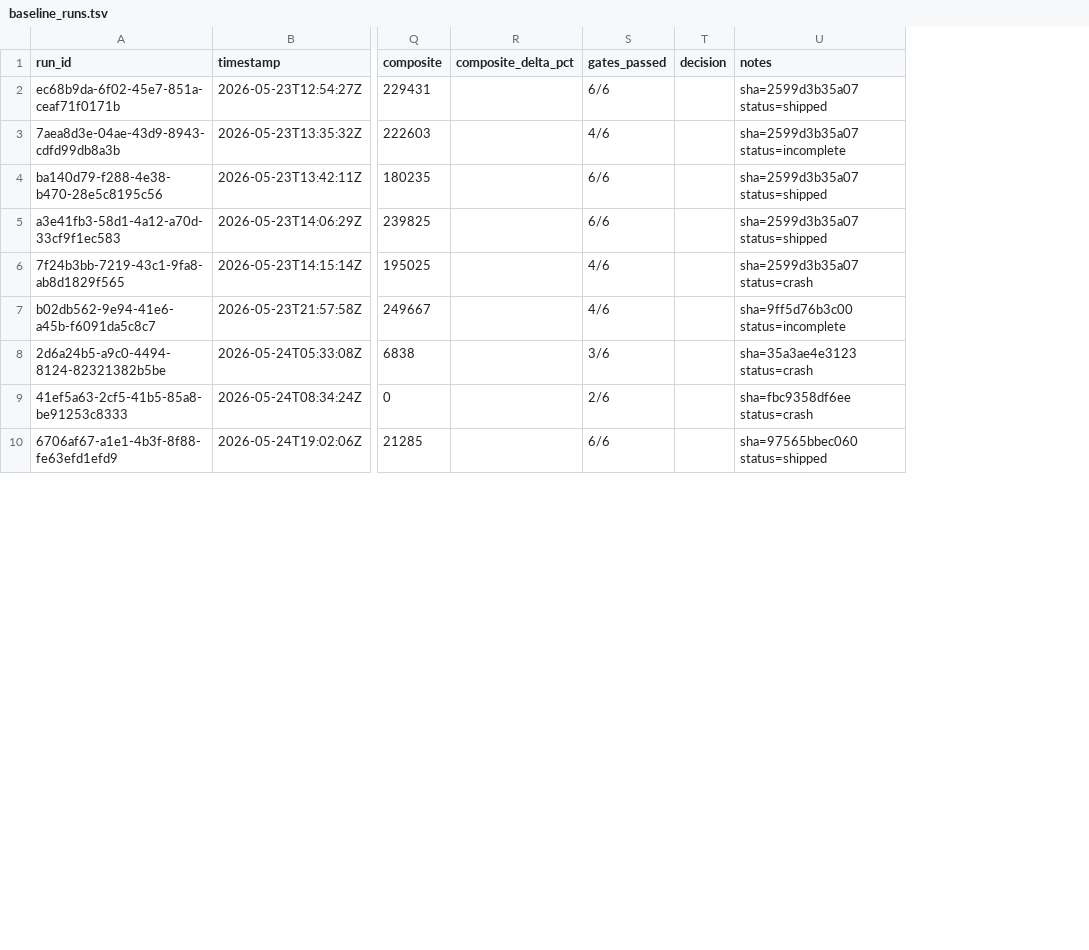
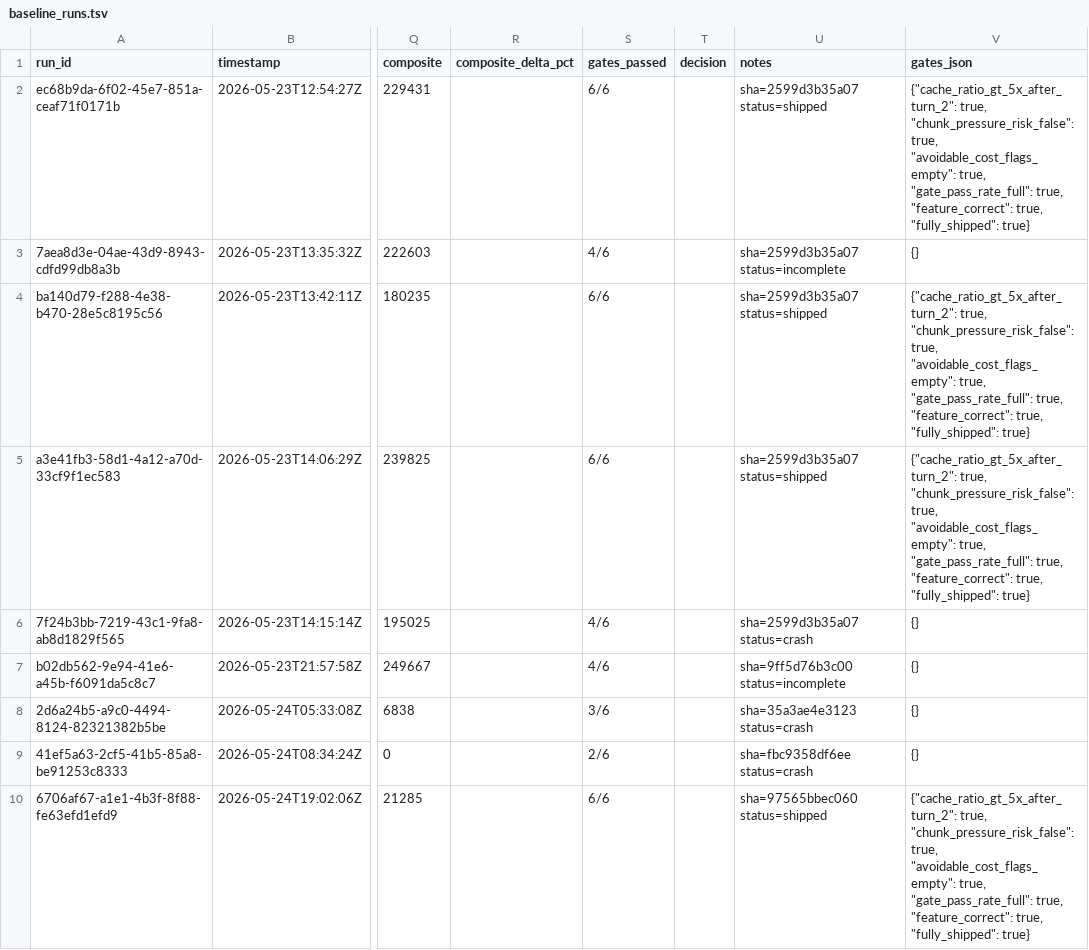
Before and after one commit to gurusharan3107/autonomous-agent-builder, a TSV file: docs/autoresearch/baseline_runs.tsv, drawn as a sheet; only a part is shown, gaps mark what is left out; the diff names each change by its address in the sheet, - before the commit and + after, or states it on an @@ line.

```diff
--- a/docs/autoresearch/baseline_runs.tsv
+++ b/docs/autoresearch/baseline_runs.tsv
+column V (gates_json), rows 2-10: {"cache_ratio_gt_5x_after_turn_2": true, "chunk_pressure_risk_false": true, "avoidable_cost_flags_empty": true, "gate_pass_rate_full": true, "feature_correct": true, "fully_shipped": true} | {} | {"cache_ratio_gt_5x_after_turn_2": true, "chunk_pressure_risk_false": true, "avoidable_cost_flags_empty": true, "gate_pass_rate_full": true, "feature_correct": true, "fully_shipped": true} | {"cache_ratio_gt_5x_after_turn_2": true, "chunk_pressure_risk_false": true, "avoidable_cost_flags_empty": true, "gate_pass_rate_full": true, "feature_correct": true, "fully_shipped": true} | {} | {} | {} | {} | {"cache_ratio_gt_5x_after_turn_2": true, "chunk_pressure_risk_false": true, "avoidable_cost_flags_empty": true, "gate_pass_rate_full": true, "feature_correct": true, "fully_shipped": true}
```
Also changed, not shown: docs/autoresearch/optimize_results.tsv, 12 other files.
